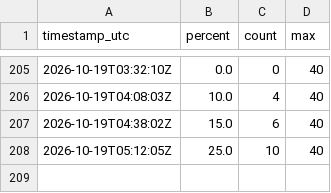
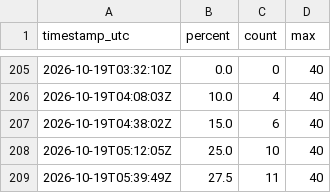
Before and after one commit to elementaresteilchen/gym-monitor, a CSV file: data/2026-10.csv, drawn as a sheet; only a part is shown, gaps mark what is left out; the diff names each change by its address in the sheet, - before the commit and + after, or states it on an @@ line.

```diff
--- a/data/2026-10.csv
+++ b/data/2026-10.csv
+row 209: 2026-10-19T05:39:49Z | 27.5 | 11 | 40
```
Also changed, not shown: 1 other file.
